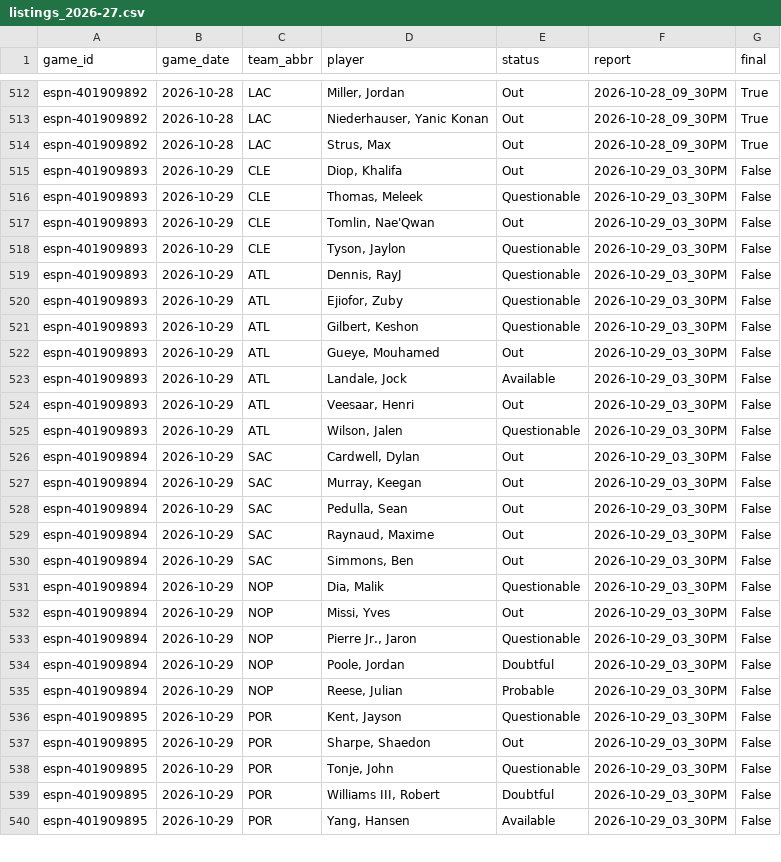
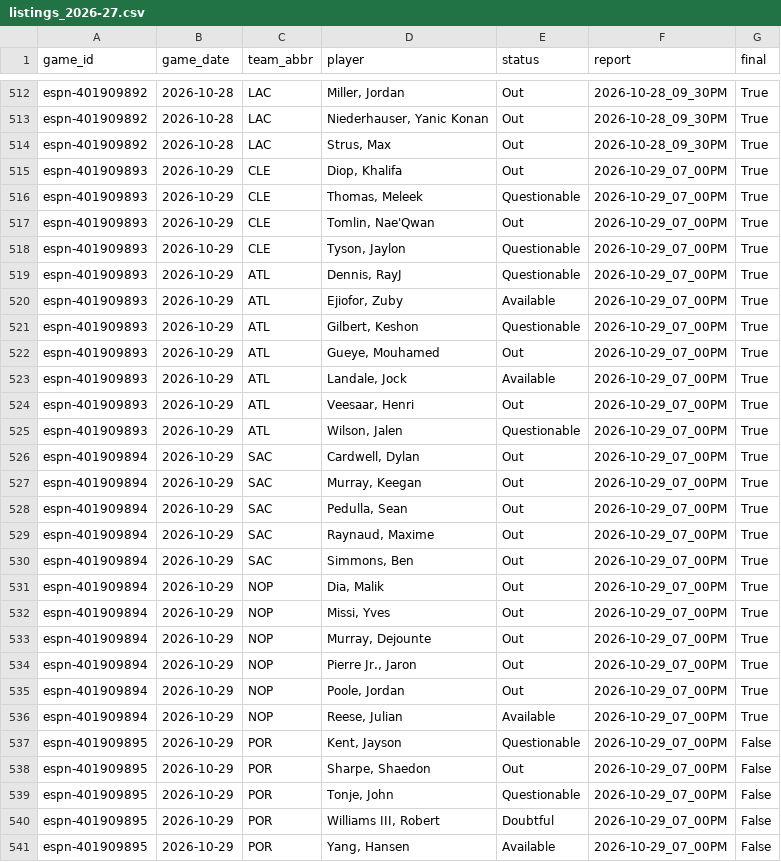
Before and after one commit to z3nsz/nba-prediction, a CSV file: live_state/listings_2026-27.csv, drawn as a sheet; only a part is shown, gaps mark what is left out; the diff covers the shown part only.

```diff
--- a/live_state/listings_2026-27.csv
+++ b/live_state/listings_2026-27.csv
@@ -514,27 +514,28 @@ espn-401909892,2026-10-28,LAC,"Niederhauser, Yanic Konan",Out,2026-10-28_09_30PM
 espn-401909892,2026-10-28,LAC,"Strus, Max",Out,2026-10-28_09_30PM,True
-espn-401909893,2026-10-29,CLE,"Diop, Khalifa",Out,2026-10-29_03_30PM,False
-espn-401909893,2026-10-29,CLE,"Thomas, Meleek",Questionable,2026-10-29_03_30PM,False
-espn-401909893,2026-10-29,CLE,"Tomlin, Nae'Qwan",Out,2026-10-29_03_30PM,False
-espn-401909893,2026-10-29,CLE,"Tyson, Jaylon",Questionable,2026-10-29_03_30PM,False
-espn-401909893,2026-10-29,ATL,"Dennis, RayJ",Questionable,2026-10-29_03_30PM,False
-espn-401909893,2026-10-29,ATL,"Ejiofor, Zuby",Questionable,2026-10-29_03_30PM,False
-espn-401909893,2026-10-29,ATL,"Gilbert, Keshon",Questionable,2026-10-29_03_30PM,False
-espn-401909893,2026-10-29,ATL,"Gueye, Mouhamed",Out,2026-10-29_03_30PM,False
-espn-401909893,2026-10-29,ATL,"Landale, Jock",Available,2026-10-29_03_30PM,False
-espn-401909893,2026-10-29,ATL,"Veesaar, Henri",Out,2026-10-29_03_30PM,False
-espn-401909893,2026-10-29,ATL,"Wilson, Jalen",Questionable,2026-10-29_03_30PM,False
-espn-401909894,2026-10-29,SAC,"Cardwell, Dylan",Out,2026-10-29_03_30PM,False
-espn-401909894,2026-10-29,SAC,"Murray, Keegan",Out,2026-10-29_03_30PM,False
-espn-401909894,2026-10-29,SAC,"Pedulla, Sean",Out,2026-10-29_03_30PM,False
-espn-401909894,2026-10-29,SAC,"Raynaud, Maxime",Out,2026-10-29_03_30PM,False
-espn-401909894,2026-10-29,SAC,"Simmons, Ben",Out,2026-10-29_03_30PM,False
-espn-401909894,2026-10-29,NOP,"Dia, Malik",Questionable,2026-10-29_03_30PM,False
-espn-401909894,2026-10-29,NOP,"Missi, Yves",Out,2026-10-29_03_30PM,False
-espn-401909894,2026-10-29,NOP,"Pierre Jr., Jaron",Questionable,2026-10-29_03_30PM,False
-espn-401909894,2026-10-29,NOP,"Poole, Jordan",Doubtful,2026-10-29_03_30PM,False
-espn-401909894,2026-10-29,NOP,"Reese, Julian",Probable,2026-10-29_03_30PM,False
-espn-401909895,2026-10-29,POR,"Kent, Jayson",Questionable,2026-10-29_03_30PM,False
-espn-401909895,2026-10-29,POR,"Sharpe, Shaedon",Out,2026-10-29_03_30PM,False
-espn-401909895,2026-10-29,POR,"Tonje, John",Questionable,2026-10-29_03_30PM,False
-espn-401909895,2026-10-29,POR,"Williams III, Robert",Doubtful,2026-10-29_03_30PM,False
-espn-401909895,2026-10-29,POR,"Yang, Hansen",Available,2026-10-29_03_30PM,False
+espn-401909893,2026-10-29,CLE,"Diop, Khalifa",Out,2026-10-29_07_00PM,True
+espn-401909893,2026-10-29,CLE,"Thomas, Meleek",Questionable,2026-10-29_07_00PM,True
+espn-401909893,2026-10-29,CLE,"Tomlin, Nae'Qwan",Out,2026-10-29_07_00PM,True
+espn-401909893,2026-10-29,CLE,"Tyson, Jaylon",Questionable,2026-10-29_07_00PM,True
+espn-401909893,2026-10-29,ATL,"Dennis, RayJ",Questionable,2026-10-29_07_00PM,True
+espn-401909893,2026-10-29,ATL,"Ejiofor, Zuby",Available,2026-10-29_07_00PM,True
+espn-401909893,2026-10-29,ATL,"Gilbert, Keshon",Questionable,2026-10-29_07_00PM,True
+espn-401909893,2026-10-29,ATL,"Gueye, Mouhamed",Out,2026-10-29_07_00PM,True
+espn-401909893,2026-10-29,ATL,"Landale, Jock",Available,2026-10-29_07_00PM,True
+espn-401909893,2026-10-29,ATL,"Veesaar, Henri",Out,2026-10-29_07_00PM,True
+espn-401909893,2026-10-29,ATL,"Wilson, Jalen",Questionable,2026-10-29_07_00PM,True
+espn-401909894,2026-10-29,SAC,"Cardwell, Dylan",Out,2026-10-29_07_00PM,True
+espn-401909894,2026-10-29,SAC,"Murray, Keegan",Out,2026-10-29_07_00PM,True
+espn-401909894,2026-10-29,SAC,"Pedulla, Sean",Out,2026-10-29_07_00PM,True
+espn-401909894,2026-10-29,SAC,"Raynaud, Maxime",Out,2026-10-29_07_00PM,True
+espn-401909894,2026-10-29,SAC,"Simmons, Ben",Out,2026-10-29_07_00PM,True
+espn-401909894,2026-10-29,NOP,"Dia, Malik",Out,2026-10-29_07_00PM,True
+espn-401909894,2026-10-29,NOP,"Missi, Yves",Out,2026-10-29_07_00PM,True
+espn-401909894,2026-10-29,NOP,"Murray, Dejounte",Out,2026-10-29_07_00PM,True
+espn-401909894,2026-10-29,NOP,"Pierre Jr., Jaron",Out,2026-10-29_07_00PM,True
+espn-401909894,2026-10-29,NOP,"Poole, Jordan",Out,2026-10-29_07_00PM,True
+espn-401909894,2026-10-29,NOP,"Reese, Julian",Available,2026-10-29_07_00PM,True
+espn-401909895,2026-10-29,POR,"Kent, Jayson",Questionable,2026-10-29_07_00PM,False
+espn-401909895,2026-10-29,POR,"Sharpe, Shaedon",Out,2026-10-29_07_00PM,False
+espn-401909895,2026-10-29,POR,"Tonje, John",Questionable,2026-10-29_07_00PM,False
+espn-401909895,2026-10-29,POR,"Williams III, Robert",Doubtful,2026-10-29_07_00PM,False
+espn-401909895,2026-10-29,POR,"Yang, Hansen",Available,2026-10-29_07_00PM,False
```
Also changed, not shown: 1 edited cell elsewhere in this file, live_state/predictions_2026-27.csv, 4 other files.
